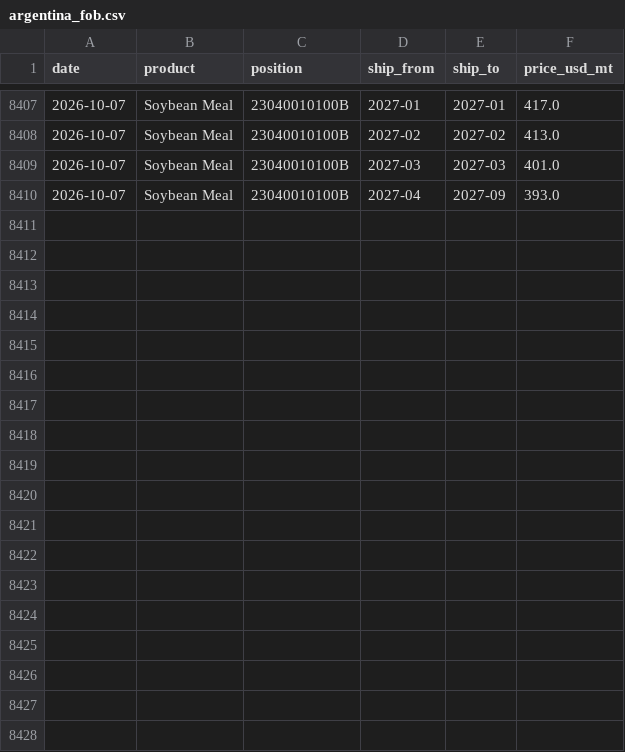
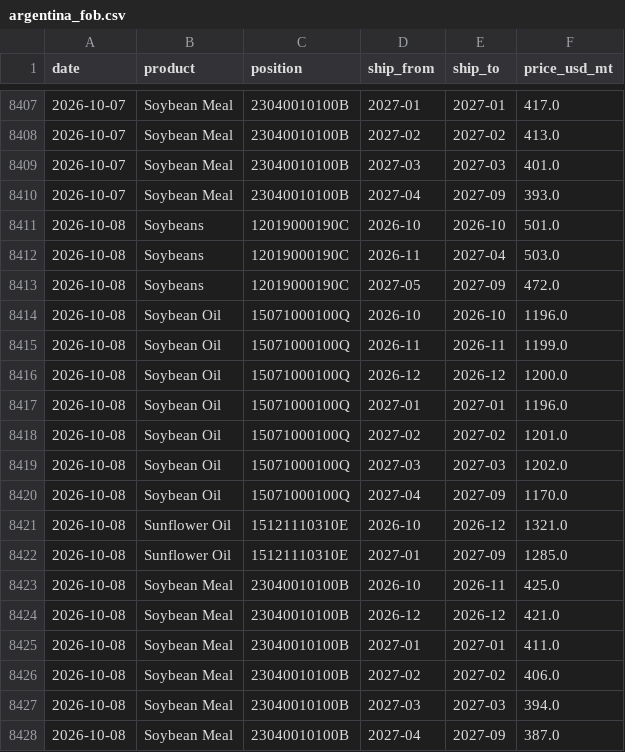
Before and after one commit to philipbergman6-glitch/Mirror-Market, a CSV file: data/history/argentina_fob.csv, drawn as a sheet; only a part is shown, gaps mark what is left out; the diff names each change by its address in the sheet, - before the commit and + after, or states it on an @@ line.

```diff
--- a/data/history/argentina_fob.csv
+++ b/data/history/argentina_fob.csv
+row 8411: 2026-10-08 | Soybeans | 12019000190C | 2026-10 | 2026-10 | 501.0
+row 8412: 2026-10-08 | Soybeans | 12019000190C | 2026-11 | 2027-04 | 503.0
+row 8413: 2026-10-08 | Soybeans | 12019000190C | 2027-05 | 2027-09 | 472.0
+row 8414: 2026-10-08 | Soybean Oil | 15071000100Q | 2026-10 | 2026-10 | 1196.0
+row 8415: 2026-10-08 | Soybean Oil | 15071000100Q | 2026-11 | 2026-11 | 1199.0
+row 8416: 2026-10-08 | Soybean Oil | 15071000100Q | 2026-12 | 2026-12 | 1200.0
+row 8417: 2026-10-08 | Soybean Oil | 15071000100Q | 2027-01 | 2027-01 | 1196.0
+row 8418: 2026-10-08 | Soybean Oil | 15071000100Q | 2027-02 | 2027-02 | 1201.0
+row 8419: 2026-10-08 | Soybean Oil | 15071000100Q | 2027-03 | 2027-03 | 1202.0
+row 8420: 2026-10-08 | Soybean Oil | 15071000100Q | 2027-04 | 2027-09 | 1170.0
+row 8421: 2026-10-08 | Sunflower Oil | 15121110310E | 2026-10 | 2026-12 | 1321.0
+row 8422: 2026-10-08 | Sunflower Oil | 15121110310E | 2027-01 | 2027-09 | 1285.0
+row 8423: 2026-10-08 | Soybean Meal | 23040010100B | 2026-10 | 2026-11 | 425.0
+row 8424: 2026-10-08 | Soybean Meal | 23040010100B | 2026-12 | 2026-12 | 421.0
+row 8425: 2026-10-08 | Soybean Meal | 23040010100B | 2027-01 | 2027-01 | 411.0
+row 8426: 2026-10-08 | Soybean Meal | 23040010100B | 2027-02 | 2027-02 | 406.0
+row 8427: 2026-10-08 | Soybean Meal | 23040010100B | 2027-03 | 2027-03 | 394.0
+row 8428: 2026-10-08 | Soybean Meal | 23040010100B | 2027-04 | 2027-09 | 387.0
```
Also changed, not shown: data/history/brazil_spot_prices.csv, data/history/cyclone_source_status.csv, 14 other files.
